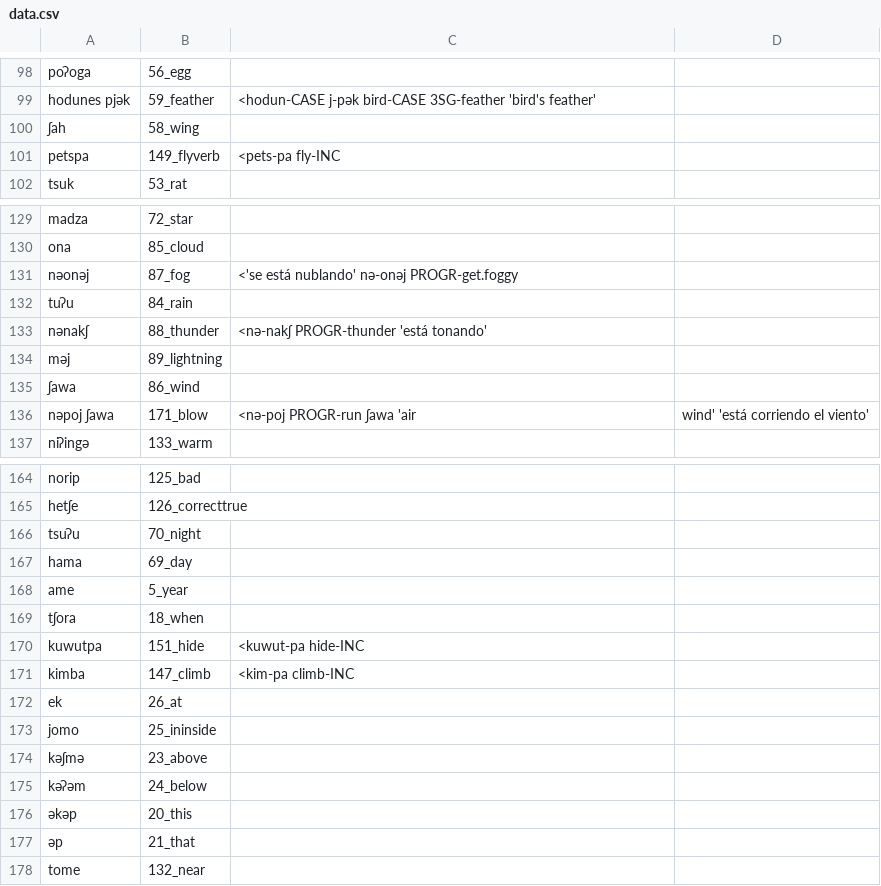
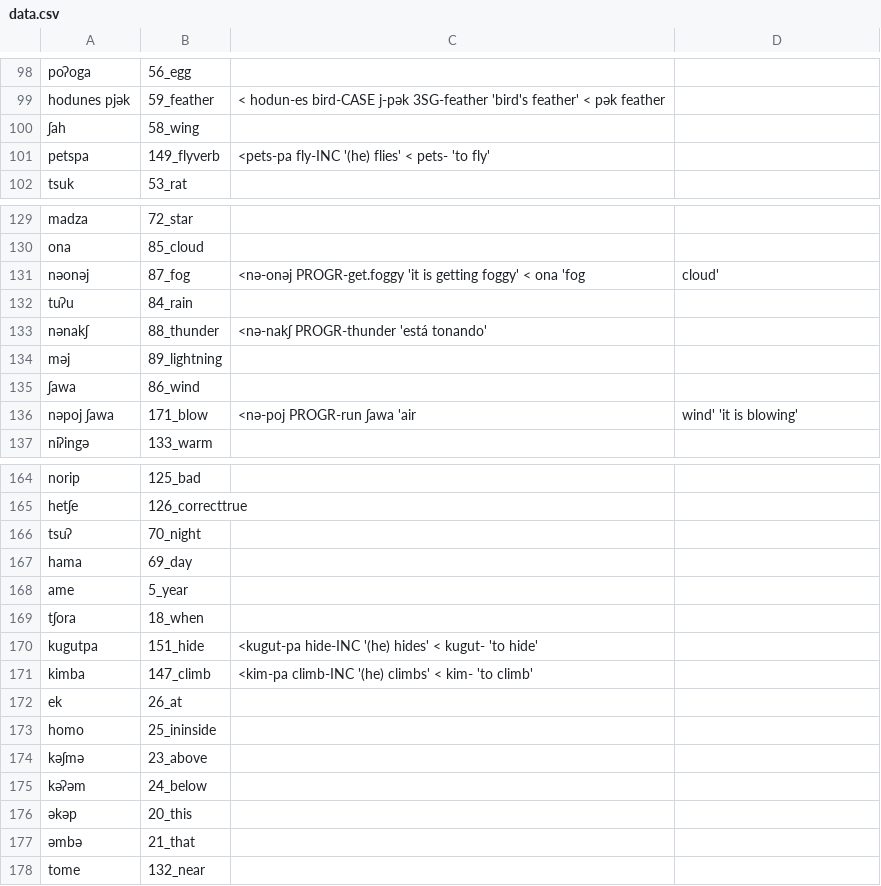
Before and after one commit to lexibank/mixezoqueanvoices, a CSV file: raw/data/Jitotol/data.csv, drawn as a sheet; only a part is shown, gaps mark what is left out; the diff covers the shown part only; the diff names each change by its address in the sheet, - before the commit and + after, or states it on an @@ line.

```diff
--- a/raw/data/Jitotol/data.csv
+++ b/raw/data/Jitotol/data.csv
-C99: <hodun-CASE j-pək bird-CASE 3SG-feather 'bird's feather'
+C99: < hodun-es bird-CASE j-pək 3SG-feather 'bird's feather' < pək feather
-C101: <pets-pa fly-INC
+C101: <pets-pa fly-INC '(he) flies' < pets- 'to fly'
-C131: <'se está nublando' nə-onəj PROGR-get.foggy
+C131: <nə-onəj PROGR-get.foggy 'it is getting foggy' < ona 'fog
-D131: (empty)
+D131: cloud'
-D136: wind' 'está corriendo el viento'
+D136: wind' 'it is blowing'
-A166: tsuʔu
+A166: tsuʔ
-A170: kuwutpa
+A170: kugutpa
-C170: <kuwut-pa hide-INC
+C170: <kugut-pa hide-INC '(he) hides' < kugut- 'to hide'
-C171: <kim-pa climb-INC
+C171: <kim-pa climb-INC '(he) climbs' < kim- 'to climb'
-A173: jomo
+A173: homo
-A177: əp
+A177: əmbə
```
Also changed, not shown: 1 added row, 1 removed row and 50 edited cells elsewhere in this file.
